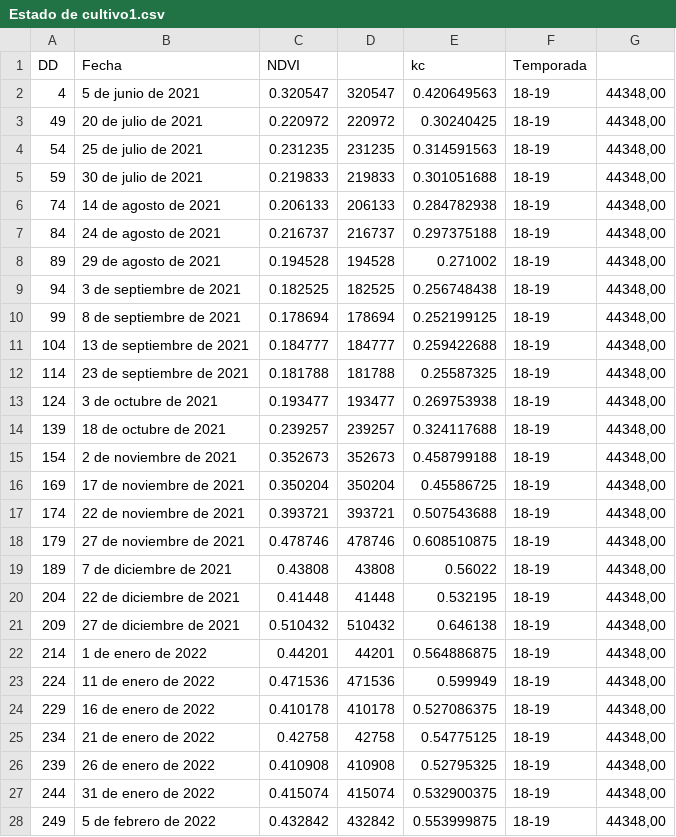
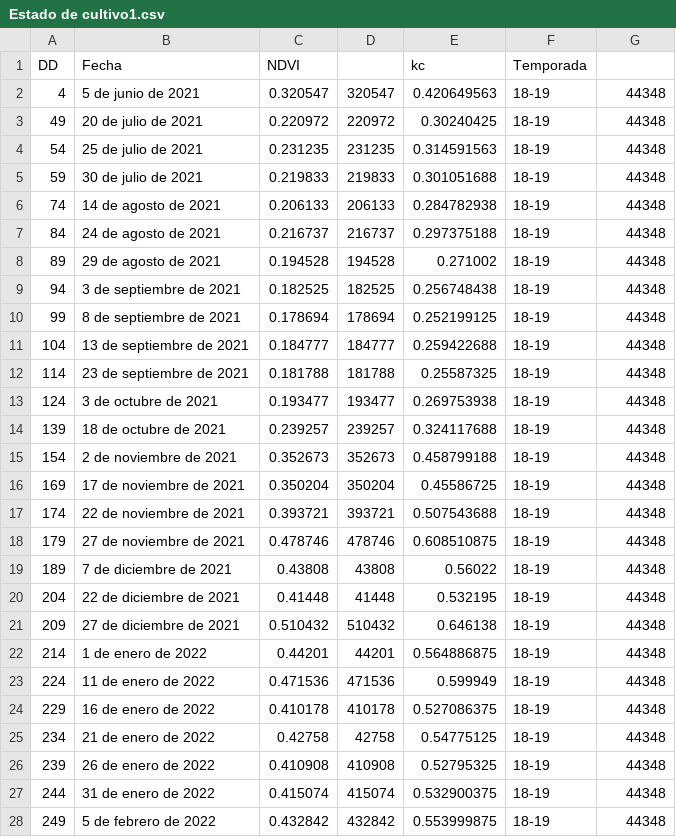
Before and after one commit to anibalacatania/NDVI_KC_2022, a CSV file: Estado de cultivo1.csv, drawn as a sheet; only a part is shown; the diff covers the shown part only.

```diff
--- a/Estado de cultivo1.csv
+++ b/Estado de cultivo1.csv
@@ -1,28 +1,28 @@
 DD;Fecha;NDVI;;kc;Temporada;
-4;5 de junio de 2021;0.320547;320547;0.420649563;18-19;44348,00
-49;20 de julio de 2021;0.220972;220972;0.30240425;18-19;44348,00
-54;25 de julio de 2021;0.231235;231235;0.314591563;18-19;44348,00
-59;30 de julio de 2021;0.219833;219833;0.301051688;18-19;44348,00
-74;14 de agosto de 2021;0.206133;206133;0.284782938;18-19;44348,00
-84;24 de agosto de 2021;0.216737;216737;0.297375188;18-19;44348,00
-89;29 de agosto de 2021;0.194528;194528;0.271002;18-19;44348,00
-94;3 de septiembre de 2021;0.182525;182525;0.256748438;18-19;44348,00
-99;8 de septiembre de 2021;0.178694;178694;0.252199125;18-19;44348,00
-104;13 de septiembre de 2021;0.184777;184777;0.259422688;18-19;44348,00
-114;23 de septiembre de 2021;0.181788;181788;0.25587325;18-19;44348,00
-124;3 de octubre de 2021;0.193477;193477;0.269753938;18-19;44348,00
-139;18 de octubre de 2021;0.239257;239257;0.324117688;18-19;44348,00
-154;2 de noviembre de 2021;0.352673;352673;0.458799188;18-19;44348,00
-169;17 de noviembre de 2021;0.350204;350204;0.45586725;18-19;44348,00
-174;22 de noviembre de 2021;0.393721;393721;0.507543688;18-19;44348,00
-179;27 de noviembre de 2021;0.478746;478746;0.608510875;18-19;44348,00
-189;7 de diciembre de 2021;0.43808;43808;0.56022;18-19;44348,00
-204;22 de diciembre de 2021;0.41448;41448;0.532195;18-19;44348,00
-209;27 de diciembre de 2021;0.510432;510432;0.646138;18-19;44348,00
-214;1 de enero de 2022;0.44201;44201;0.564886875;18-19;44348,00
-224;11 de enero de 2022;0.471536;471536;0.599949;18-19;44348,00
-229;16 de enero de 2022;0.410178;410178;0.527086375;18-19;44348,00
-234;21 de enero de 2022;0.42758;42758;0.54775125;18-19;44348,00
-239;26 de enero de 2022;0.410908;410908;0.52795325;18-19;44348,00
-244;31 de enero de 2022;0.415074;415074;0.532900375;18-19;44348,00
-249;5 de febrero de 2022;0.432842;432842;0.553999875;18-19;44348,00
+4;5 de junio de 2021;0.320547;320547;0.420649563;18-19;44348
+49;20 de julio de 2021;0.220972;220972;0.30240425;18-19;44348
+54;25 de julio de 2021;0.231235;231235;0.314591563;18-19;44348
+59;30 de julio de 2021;0.219833;219833;0.301051688;18-19;44348
+74;14 de agosto de 2021;0.206133;206133;0.284782938;18-19;44348
+84;24 de agosto de 2021;0.216737;216737;0.297375188;18-19;44348
+89;29 de agosto de 2021;0.194528;194528;0.271002;18-19;44348
+94;3 de septiembre de 2021;0.182525;182525;0.256748438;18-19;44348
+99;8 de septiembre de 2021;0.178694;178694;0.252199125;18-19;44348
+104;13 de septiembre de 2021;0.184777;184777;0.259422688;18-19;44348
+114;23 de septiembre de 2021;0.181788;181788;0.25587325;18-19;44348
+124;3 de octubre de 2021;0.193477;193477;0.269753938;18-19;44348
+139;18 de octubre de 2021;0.239257;239257;0.324117688;18-19;44348
+154;2 de noviembre de 2021;0.352673;352673;0.458799188;18-19;44348
+169;17 de noviembre de 2021;0.350204;350204;0.45586725;18-19;44348
+174;22 de noviembre de 2021;0.393721;393721;0.507543688;18-19;44348
+179;27 de noviembre de 2021;0.478746;478746;0.608510875;18-19;44348
+189;7 de diciembre de 2021;0.43808;43808;0.56022;18-19;44348
+204;22 de diciembre de 2021;0.41448;41448;0.532195;18-19;44348
+209;27 de diciembre de 2021;0.510432;510432;0.646138;18-19;44348
+214;1 de enero de 2022;0.44201;44201;0.564886875;18-19;44348
+224;11 de enero de 2022;0.471536;471536;0.599949;18-19;44348
+229;16 de enero de 2022;0.410178;410178;0.527086375;18-19;44348
+234;21 de enero de 2022;0.42758;42758;0.54775125;18-19;44348
+239;26 de enero de 2022;0.410908;410908;0.52795325;18-19;44348
+244;31 de enero de 2022;0.415074;415074;0.532900375;18-19;44348
+249;5 de febrero de 2022;0.432842;432842;0.553999875;18-19;44348
```
Also changed, not shown: 169 edited cells elsewhere in this file, 4 other files.
